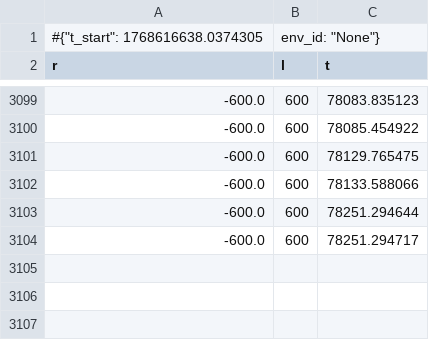
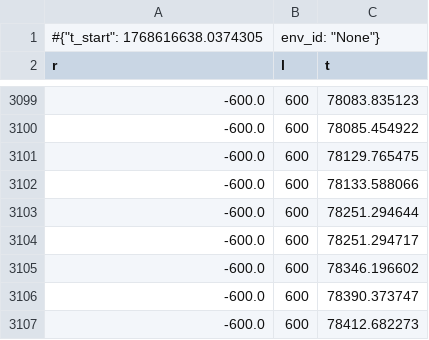
Before and after one commit to octavioaguila/rl_nav, a CSV file: SAC_HER/log/run_1/monitor.monitor.csv, drawn as a sheet; only a part is shown, gaps mark what is left out.

```diff
--- a/SAC_HER/log/run_1/monitor.monitor.csv
+++ b/SAC_HER/log/run_1/monitor.monitor.csv
@@ -3104 +3104,4 @@ r,l,t
 -600.0,600,78251.294717
+-600.0,600,78346.196602
+-600.0,600,78390.373747
+-600.0,600,78412.682273
```
Also changed, not shown: 1 other file.
